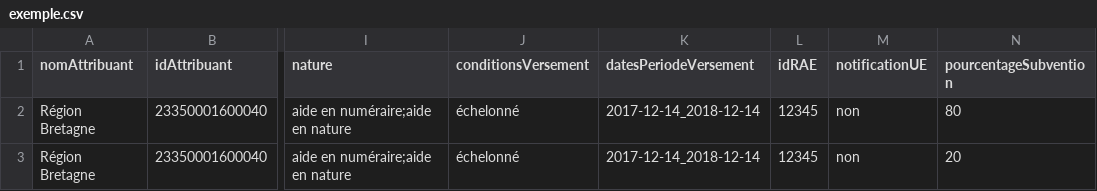
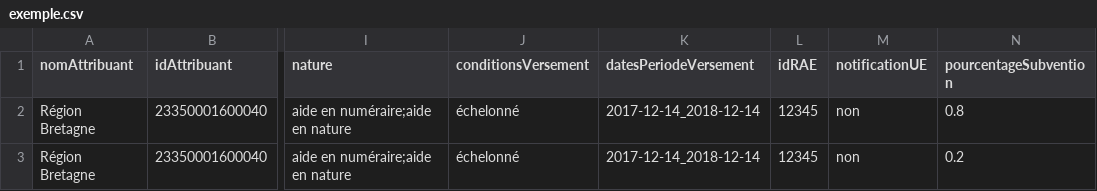
Before and after one commit to etalab/format-subventions, a CSV file: exemple.csv, drawn as a sheet; only a part is shown, gaps mark what is left out; the diff names each change by its address in the sheet, - before the commit and + after, or states it on an @@ line.

Commit message:
Correction du format des pourcentage 80 > 0.8 #3

```diff
--- a/exemple.csv
+++ b/exemple.csv
-N2 (pourcentageSubvention): 80
+N2 (pourcentageSubvention): 0.8
-N3 (pourcentageSubvention): 20
+N3 (pourcentageSubvention): 0.2
```
